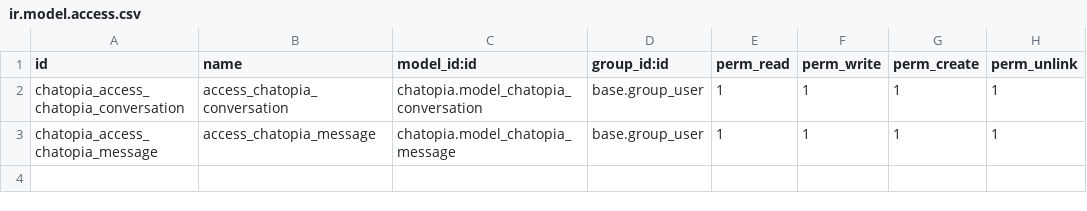
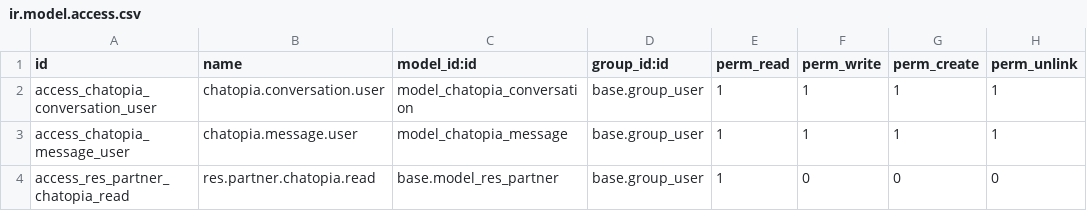
Before and after one commit to subinkhang/chatopia-odoo, a CSV file: security/ir.model.access.csv, drawn as a sheet.

```diff
--- a/security/ir.model.access.csv
+++ b/security/ir.model.access.csv
@@ -1,3 +1,4 @@
 id,name,model_id:id,group_id:id,perm_read,perm_write,perm_create,perm_unlink
-chatopia_access_chatopia_conversation,access_chatopia_conversation,chatopia.model_chatopia_conversation,base.group_user,1,1,1,1
-chatopia_access_chatopia_message,access_chatopia_message,chatopia.model_chatopia_message,base.group_user,1,1,1,1
+access_chatopia_conversation_user,chatopia.conversation.user,model_chatopia_conversation,base.group_user,1,1,1,1
+access_chatopia_message_user,chatopia.message.user,model_chatopia_message,base.group_user,1,1,1,1
+access_res_partner_chatopia_read,res.partner.chatopia.read,base.model_res_partner,base.group_user,1,0,0,0
```
Also changed, not shown: 13 other files.
